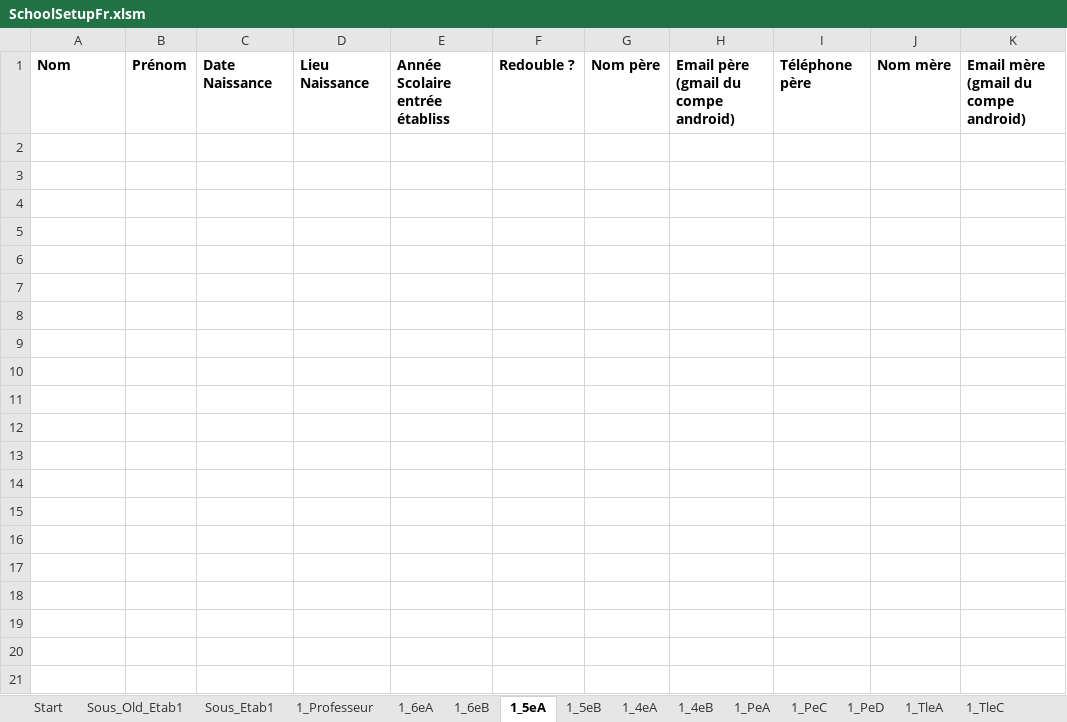
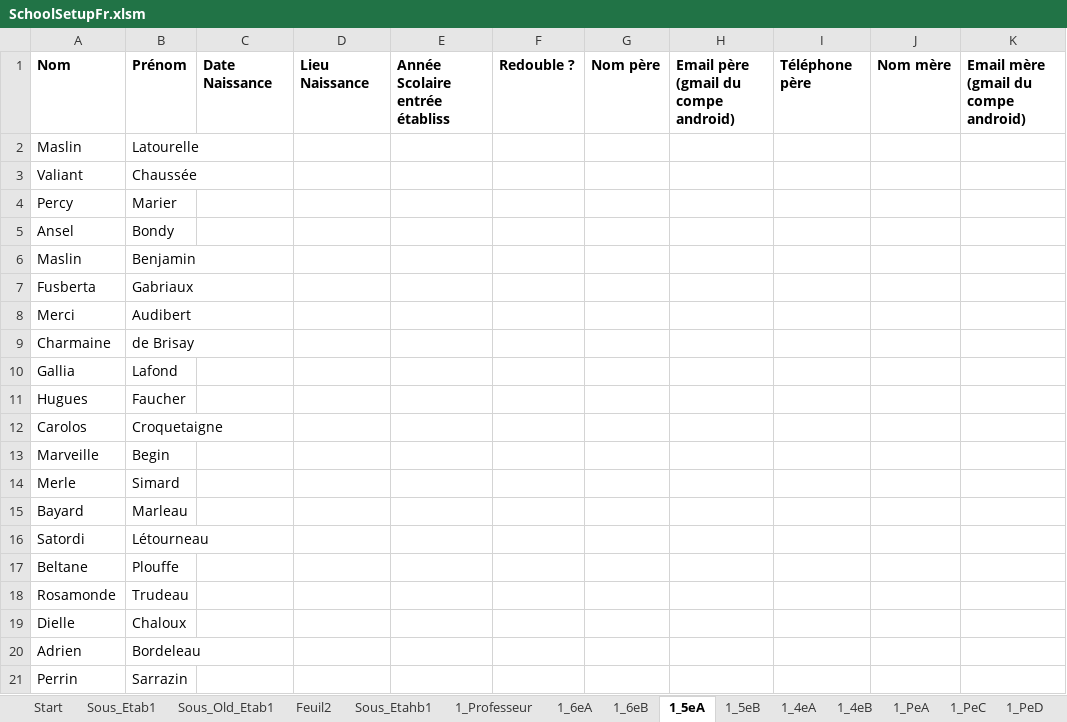
Before and after one commit to scg12/hpoqsdxiope1540, an Excel workbook: mainapp/templates/mainapp/static/upload/SchoolSetupFr.xlsm, sheet 1_5eA, drawn as a sheet; only a part is shown; values as stored, in another font and other column widths than the file's, no borders; rows hold the shown columns only; the diff covers the shown part only; the diff names each change by its address in the sheet, - before the commit and + after, or states it on an @@ line.

```diff
--- a/mainapp/templates/mainapp/static/upload/SchoolSetupFr.xlsm (sheet 1_5eA)
+++ b/mainapp/templates/mainapp/static/upload/SchoolSetupFr.xlsm (sheet 1_5eA)
+sheet tab: Feuil2
+sheet tab: Sous_Etahb1
@@ sheet tab order changed: Start | Sous_Etab1 | Sous_Old_Etab1 | Feuil2 | Sous_Etahb1 | 1_Professeur | 1_6eA | 1_6eB | 1_5eA | 1_5eB | 1_4eA | 1_4eB | 1_PeA | 1_PeC | 1_PeD @@
+row 2: Maslin | Latourelle
+row 3: Valiant | Chaussée
+row 4: Percy | Marier
+row 5: Ansel | Bondy
+row 6: Maslin | Benjamin
+row 7: Fusberta | Gabriaux
+row 8: Merci | Audibert
+row 9: Charmaine | de Brisay
+row 10: Gallia | Lafond
+row 11: Hugues | Faucher
+row 12: Carolos | Croquetaigne
+row 13: Marveille | Begin
+row 14: Merle | Simard
+row 15: Bayard | Marleau
+row 16: Satordi | Létourneau
+row 17: Beltane | Plouffe
+row 18: Rosamonde | Trudeau
+row 19: Dielle | Chaloux
+row 20: Adrien | Bordeleau
+row 21: Perrin | Sarrazin
```
Also changed, not shown: 80 added rows elsewhere in this sheet, sheet Sous_Etab1, sheet 1_6eA, sheet 1_TleC, sheet 1_5eB, sheet 1_4eA, sheet 1_PeD, 7 more sheets, other sheet tabs, charts or pictures, 27 other files.
